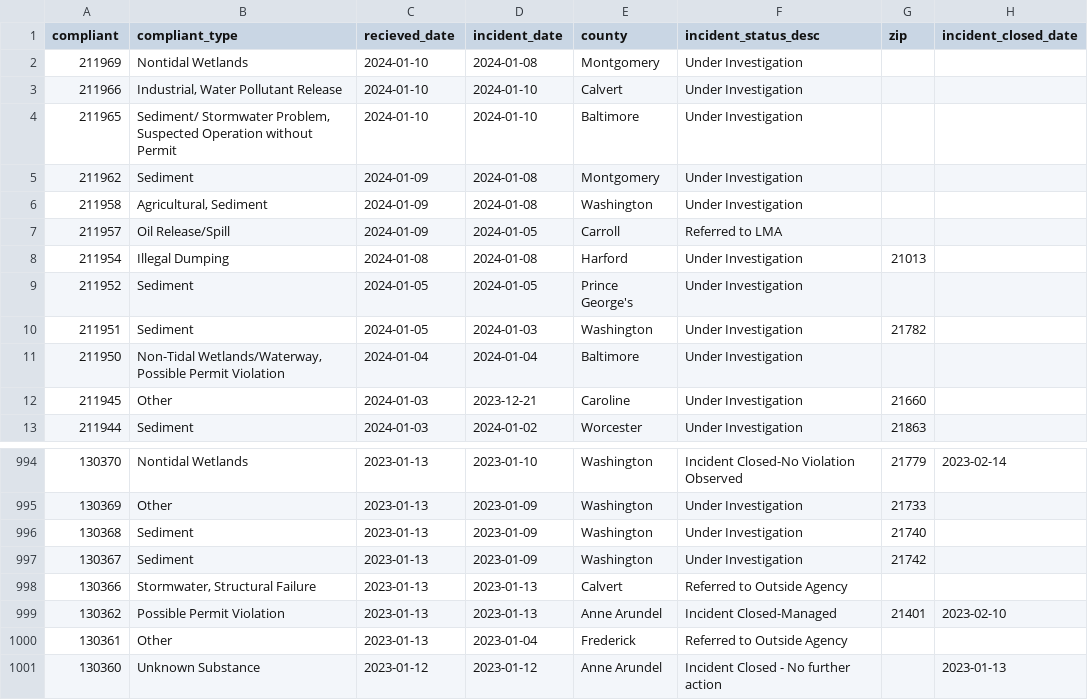
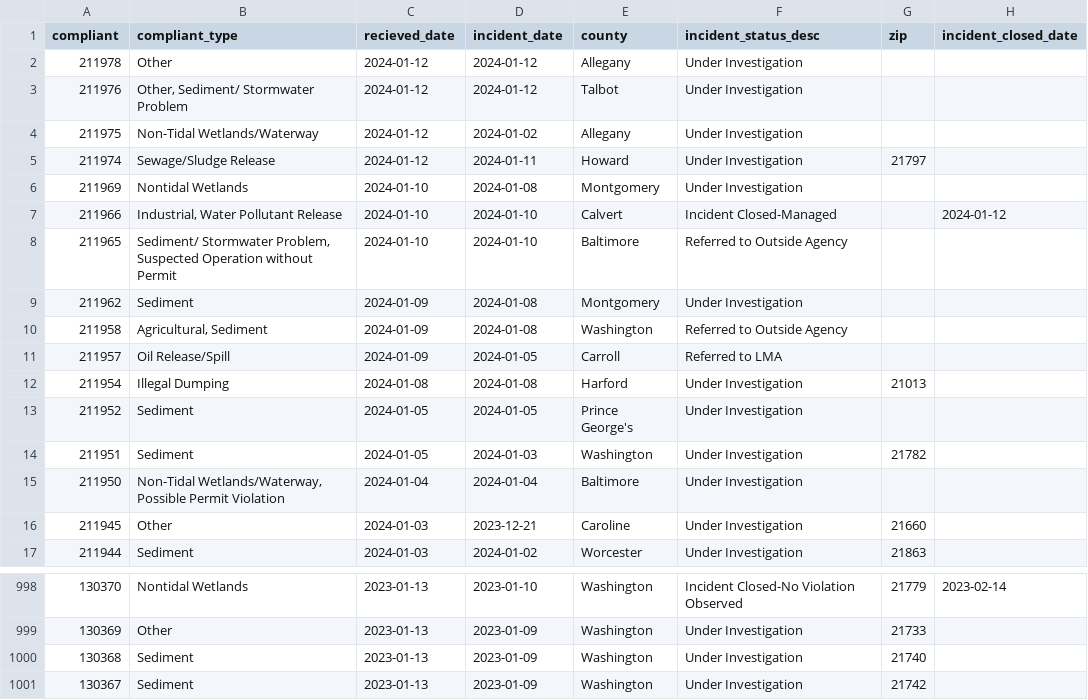
Before and after one commit to amandavhernan/enviro_complaints, a CSV file: complaints_data.csv, drawn as a sheet; only a part is shown, gaps mark what is left out.

Commit message:
new complaints found

```diff
--- a/complaints_data.csv
+++ b/complaints_data.csv
@@ -1,7 +1,11 @@
 compliant,compliant_type,recieved_date,incident_date,county,incident_status_desc,zip,incident_closed_date
+211978,Other,2024-01-12,2024-01-12,Allegany,Under Investigation,,
+211976,"Other, Sediment/ Stormwater Problem",2024-01-12,2024-01-12,Talbot,Under Investigation,,
+211975,Non-Tidal Wetlands/Waterway,2024-01-12,2024-01-02,Allegany,Under Investigation,,
+211974,Sewage/Sludge Release,2024-01-12,2024-01-11,Howard,Under Investigation,21797,
 211969,Nontidal Wetlands,2024-01-10,2024-01-08,Montgomery,Under Investigation,,
-211966,"Industrial, Water Pollutant Release",2024-01-10,2024-01-10,Calvert,Under Investigation,,
-211965,"Sediment/ Stormwater Problem, Suspected Operation without Permit",2024-01-10,2024-01-10,Baltimore,Under Investigation,,
+211966,"Industrial, Water Pollutant Release",2024-01-10,2024-01-10,Calvert,Incident Closed-Managed,,2024-01-12
+211965,"Sediment/ Stormwater Problem, Suspected Operation without Permit",2024-01-10,2024-01-10,Baltimore,Referred to Outside Agency,,
 211962,Sediment,2024-01-09,2024-01-08,Montgomery,Under Investigation,,
-211958,"Agricultural, Sediment",2024-01-09,2024-01-08,Washington,Under Investigation,,
+211958,"Agricultural, Sediment",2024-01-09,2024-01-08,Washington,Referred to Outside Agency,,
 211957,Oil Release/Spill,2024-01-09,2024-01-05,Carroll,Referred to LMA,,
@@ -997,5 +1001 @@ compliant,compliant_type,recieved_date,incident_date,county,incident_status_desc
 130367,Sediment,2023-01-13,2023-01-09,Washington,Under Investigation,21742,
-130366,"Stormwater, Structural Failure",2023-01-13,2023-01-13,Calvert,Referred to Outside Agency,,
-130362,Possible Permit Violation,2023-01-13,2023-01-13,Anne Arundel,Incident Closed-Managed,21401,2023-02-10
-130361,Other,2023-01-13,2023-01-04,Frederick,Referred to Outside Agency,,
-130360,Unknown Substance,2023-01-12,2023-01-12,Anne Arundel,Incident Closed - No further action,,2023-01-13
```
Also changed, not shown: 1 other file.
